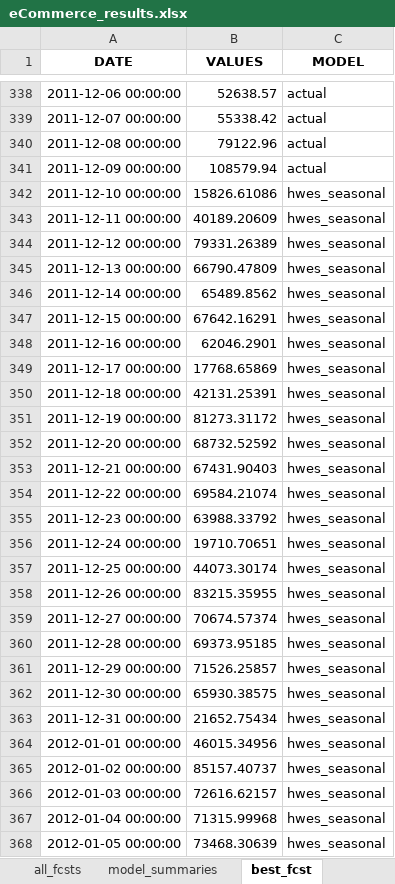
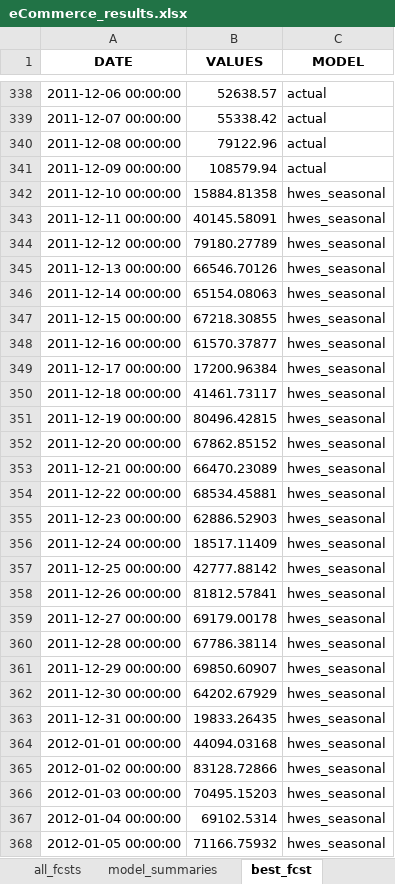
Before and after one commit to mikekeith52/scalecast, an Excel workbook: examples/eCommerce_results.xlsx, sheet best_fcst, drawn as a sheet; only a part is shown, gaps mark what is left out; values as stored, in another font and other column widths than the file's, no borders; the diff covers the shown part only; the diff names each change by its address in the sheet, - before the commit and + after, or states it on an @@ line.

```diff
--- a/examples/eCommerce_results.xlsx (sheet best_fcst)
+++ b/examples/eCommerce_results.xlsx (sheet best_fcst)
-B342 (VALUES): 15826.61086
+B342 (VALUES): 15884.81358
-B343 (VALUES): 40189.20609
+B343 (VALUES): 40145.58091
-B344 (VALUES): 79331.26389
+B344 (VALUES): 79180.27789
-B345 (VALUES): 66790.47809
+B345 (VALUES): 66546.70126
-B346 (VALUES): 65489.8562
+B346 (VALUES): 65154.08063
-B347 (VALUES): 67642.16291
+B347 (VALUES): 67218.30855
-B348 (VALUES): 62046.2901
+B348 (VALUES): 61570.37877
-B349 (VALUES): 17768.65869
+B349 (VALUES): 17200.96384
-B350 (VALUES): 42131.25391
+B350 (VALUES): 41461.73117
-B351 (VALUES): 81273.31172
+B351 (VALUES): 80496.42815
-B352 (VALUES): 68732.52592
+B352 (VALUES): 67862.85152
-B353 (VALUES): 67431.90403
+B353 (VALUES): 66470.23089
-B354 (VALUES): 69584.21074
+B354 (VALUES): 68534.45881
-B355 (VALUES): 63988.33792
+B355 (VALUES): 62886.52903
-B356 (VALUES): 19710.70651
+B356 (VALUES): 18517.11409
-B357 (VALUES): 44073.30174
+B357 (VALUES): 42777.88142
-B358 (VALUES): 83215.35955
+B358 (VALUES): 81812.57841
-B359 (VALUES): 70674.57374
+B359 (VALUES): 69179.00178
-B360 (VALUES): 69373.95185
+B360 (VALUES): 67786.38114
-B361 (VALUES): 71526.25857
+B361 (VALUES): 69850.60907
-B362 (VALUES): 65930.38575
+B362 (VALUES): 64202.67929
-B363 (VALUES): 21652.75434
+B363 (VALUES): 19833.26435
-B364 (VALUES): 46015.34956
+B364 (VALUES): 44094.03168
-B365 (VALUES): 85157.40737
+B365 (VALUES): 83128.72866
-B366 (VALUES): 72616.62157
+B366 (VALUES): 70495.15203
-B367 (VALUES): 71315.99968
+B367 (VALUES): 69102.5314
-B368 (VALUES): 73468.30639
+B368 (VALUES): 71166.75932
```
Also changed, not shown: 3 edited cells elsewhere in this sheet, sheet all_fcsts, sheet model_summaries, sheet lvl_test_set_predictions, sheet lvl_fcsts, sheet test_set_predictions, examples/eCommerce_feature_info.xlsx, examples/eCommerce_validation_grids.xlsx, 10 other files.
